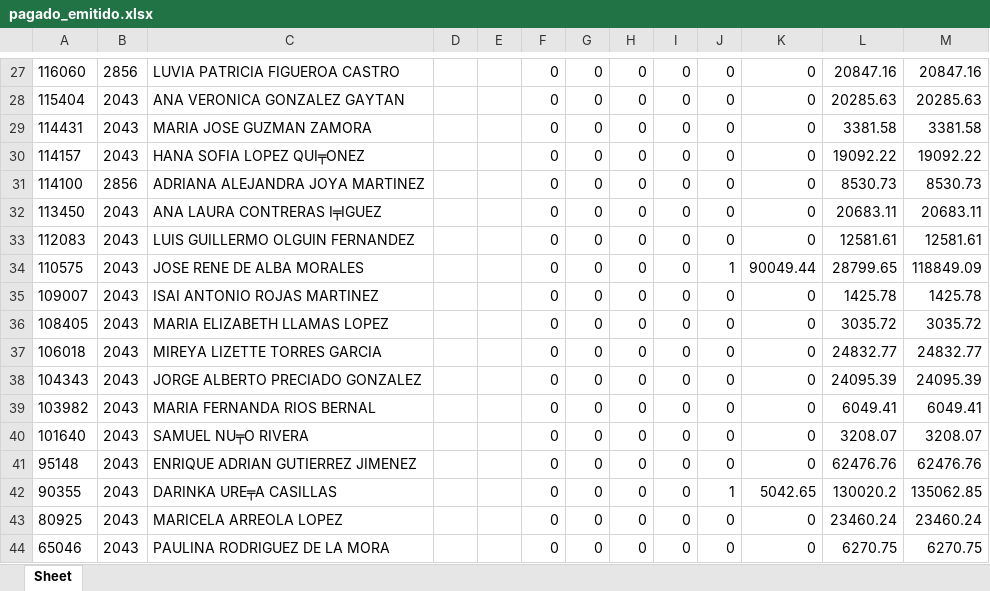
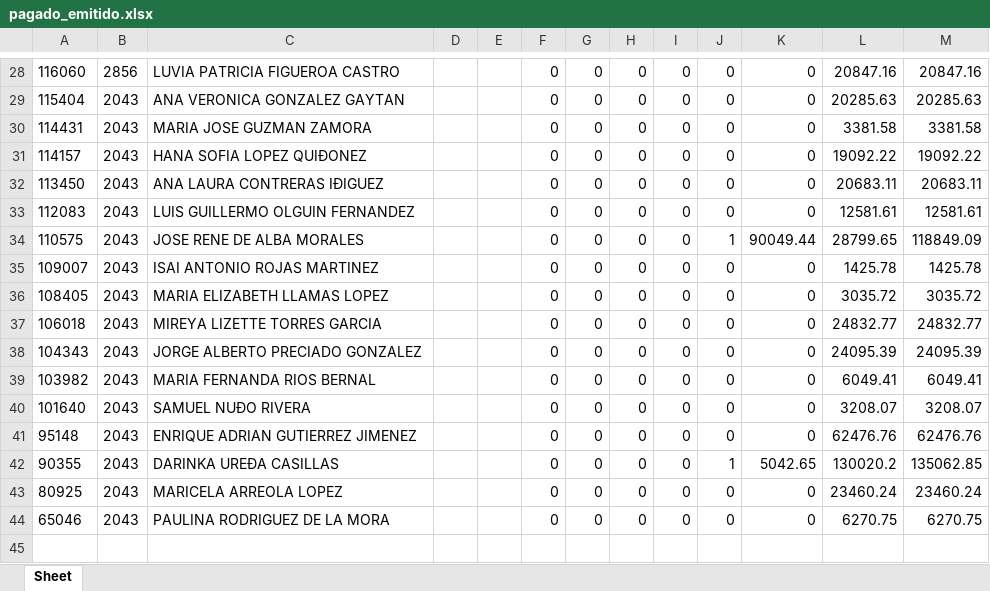
Before and after one commit to davalosdiego833/paneldecampanas, an Excel workbook: administrador/pagado_emitidido/pagado_emitido.xlsx, sheet Sheet, drawn as a sheet; only a part is shown, gaps mark what is left out; values as stored, in another font and other column widths than the file's, no borders; removed rows and columns are numbered as before the commit, all else as after; the diff covers the shown part only; the diff names each change by its address in the sheet, - before the commit and + after, or states it on an @@ line.

```diff
--- a/administrador/pagado_emitidido/pagado_emitido.xlsx (sheet Sheet)
+++ b/administrador/pagado_emitidido/pagado_emitido.xlsx (sheet Sheet)
-C31: HANA SOFIA LOPEZ QUI╤ONEZ
+C31: HANA SOFIA LOPEZ QUIÐONEZ
-row 31: 114100 | 2856 | ADRIANA ALEJANDRA JOYA MARTINEZ |  |  | 0 | 0 | 0 | 0 | 0 | 0 | 8530.73 | 8530.73
-C32: ANA LAURA CONTRERAS I╤IGUEZ
+C32: ANA LAURA CONTRERAS IÐIGUEZ
-C40: SAMUEL NU╤O RIVERA
+C40: SAMUEL NUÐO RIVERA
-C42: DARINKA URE╤A CASILLAS
+C42: DARINKA UREÐA CASILLAS
```
Also changed, not shown: 7 added rows, 6 removed rows and 17 edited cells elsewhere in this sheet, administrador/pagado_emitido/pagado_emitido.xlsx, 5 other files.
